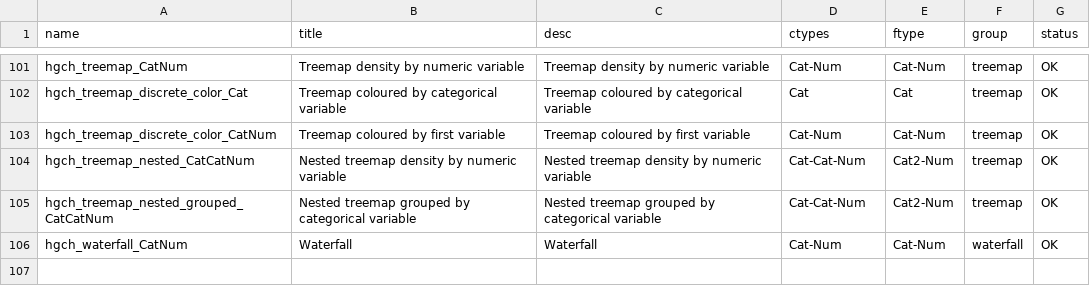
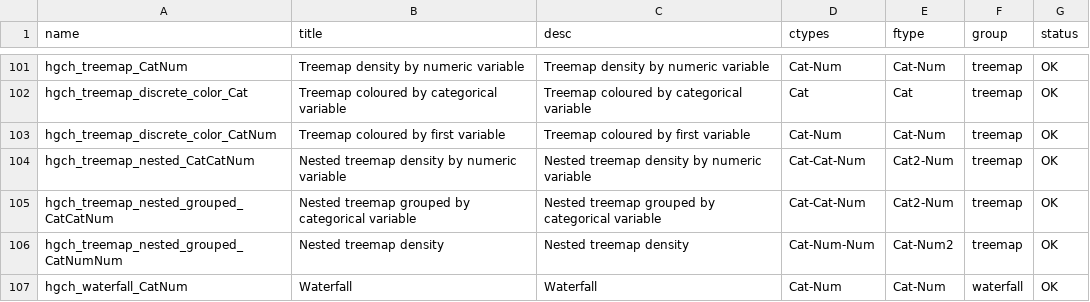
Before and after one commit to datasketch/hgchmagic, a CSV file: inst/meta.csv, drawn as a sheet; only a part is shown, gaps mark what is left out; the diff names each change by its address in the sheet, - before the commit and + after, or states it on an @@ line.

```diff
--- a/inst/meta.csv
+++ b/inst/meta.csv
+row 106: hgch_treemap_nested_grouped_CatNumNum | Nested treemap density | Nested treemap density | Cat-Num-Num | Cat-Num2 | treemap | OK
```
Also changed, not shown: inst/meta-status.csv, 3 other files.
